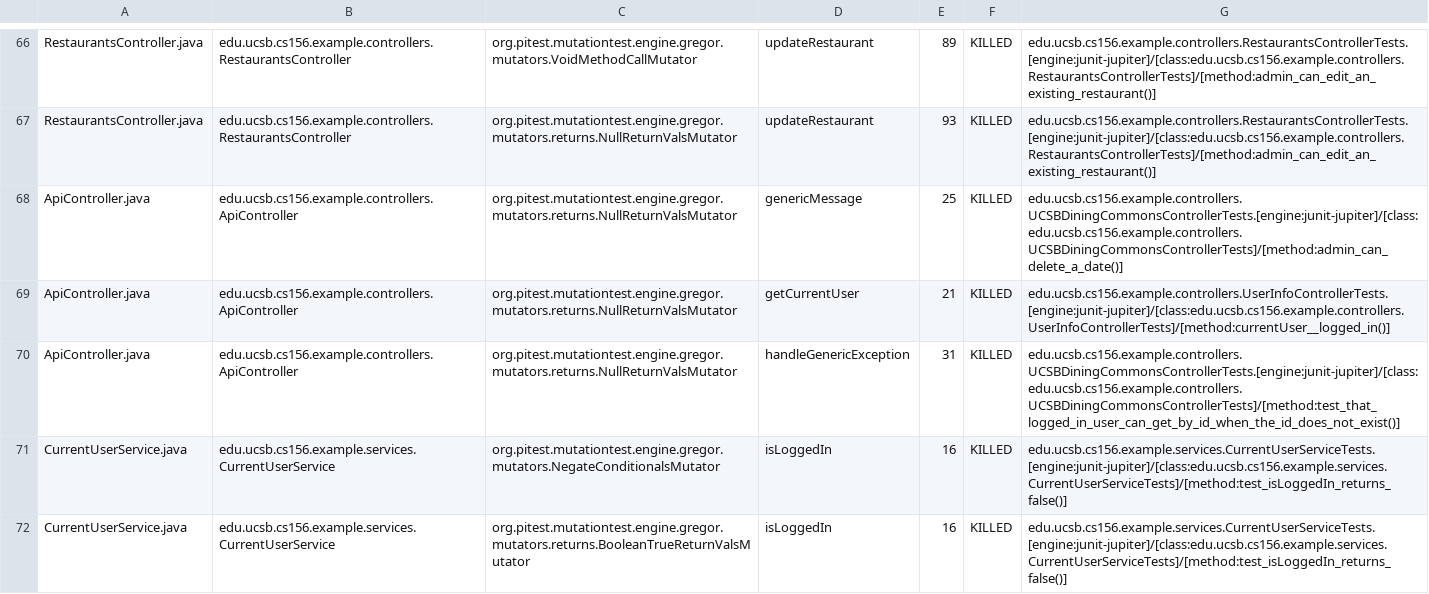
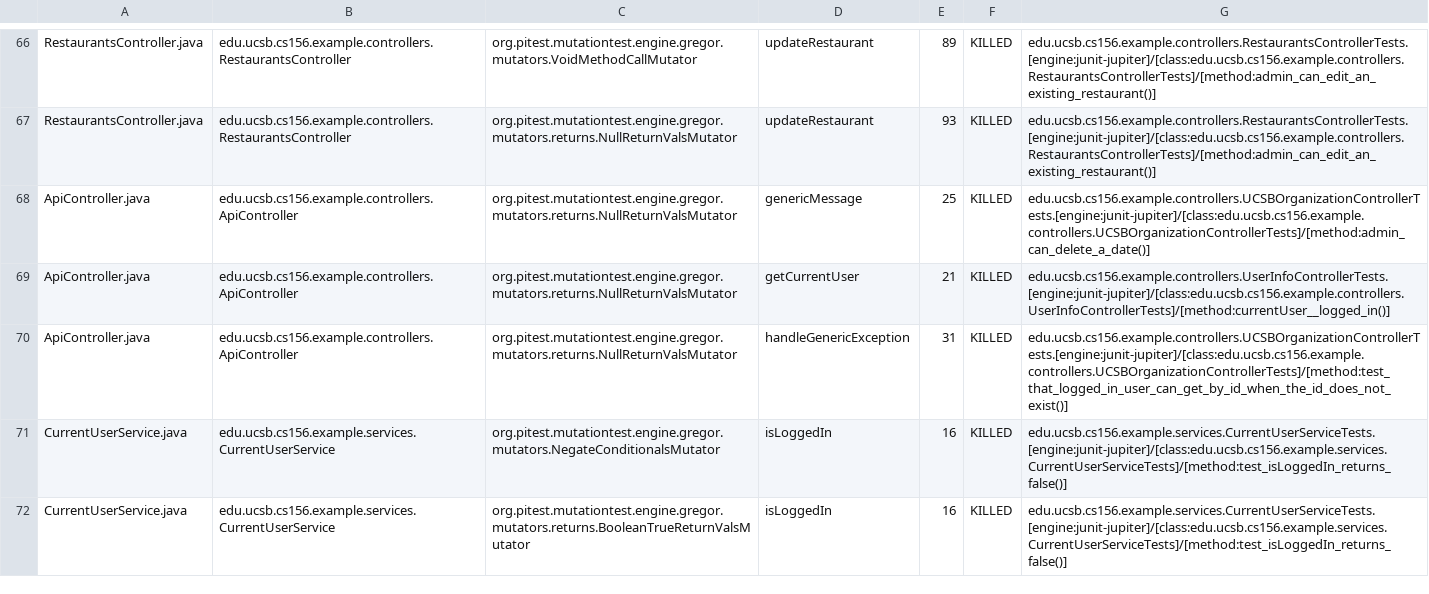
Before and after one commit to ucsb-cs156-f23/team03-f23-5pm-1, a CSV file: prs/91/pitest/mutations.csv, drawn as a sheet; only a part is shown, gaps mark what is left out.

Commit message:
Deploying to gh-pages from @ ucsb-cs156-f23/team03-f23-5pm-1@a7b671da94b5224e58f3697813007cce44de767b 🚀

```diff
--- a/prs/91/pitest/mutations.csv
+++ b/prs/91/pitest/mutations.csv
@@ -67,5 +67,5 @@ RestaurantsController.java,edu.ucsb.cs156.example.controllers.RestaurantsControl
 RestaurantsController.java,edu.ucsb.cs156.example.controllers.RestaurantsController,org.pitest.mutationtest.engine.gregor.mutators.returns.NullReturnValsMutator,updateRestaurant,93,KILLED,edu.ucsb.cs156.example.controllers.RestaurantsControllerTests.[engine:junit-jupiter]/[class:edu.ucsb.cs156.example.controllers.RestaurantsControllerTests]/[method:admin_can_edit_an_existing_restaurant()]
-ApiController.java,edu.ucsb.cs156.example.controllers.ApiController,org.pitest.mutationtest.engine.gregor.mutators.returns.NullReturnValsMutator,genericMessage,25,KILLED,edu.ucsb.cs156.example.controllers.UCSBDiningCommonsControllerTests.[engine:junit-jupiter]/[class:edu.ucsb.cs156.example.controllers.UCSBDiningCommonsControllerTests]/[method:admin_can_delete_a_date()]
+ApiController.java,edu.ucsb.cs156.example.controllers.ApiController,org.pitest.mutationtest.engine.gregor.mutators.returns.NullReturnValsMutator,genericMessage,25,KILLED,edu.ucsb.cs156.example.controllers.UCSBOrganizationControllerTests.[engine:junit-jupiter]/[class:edu.ucsb.cs156.example.controllers.UCSBOrganizationControllerTests]/[method:admin_can_delete_a_date()]
 ApiController.java,edu.ucsb.cs156.example.controllers.ApiController,org.pitest.mutationtest.engine.gregor.mutators.returns.NullReturnValsMutator,getCurrentUser,21,KILLED,edu.ucsb.cs156.example.controllers.UserInfoControllerTests.[engine:junit-jupiter]/[class:edu.ucsb.cs156.example.controllers.UserInfoControllerTests]/[method:currentUser__logged_in()]
-ApiController.java,edu.ucsb.cs156.example.controllers.ApiController,org.pitest.mutationtest.engine.gregor.mutators.returns.NullReturnValsMutator,handleGenericException,31,KILLED,edu.ucsb.cs156.example.controllers.UCSBDiningCommonsControllerTests.[engine:junit-jupiter]/[class:edu.ucsb.cs156.example.controllers.UCSBDiningCommonsControllerTests]/[method:test_that_logged_in_user_can_get_by_id_when_the_id_does_not_exist()]
+ApiController.java,edu.ucsb.cs156.example.controllers.ApiController,org.pitest.mutationtest.engine.gregor.mutators.returns.NullReturnValsMutator,handleGenericException,31,KILLED,edu.ucsb.cs156.example.controllers.UCSBOrganizationControllerTests.[engine:junit-jupiter]/[class:edu.ucsb.cs156.example.controllers.UCSBOrganizationControllerTests]/[method:test_that_logged_in_user_can_get_by_id_when_the_id_does_not_exist()]
 CurrentUserService.java,edu.ucsb.cs156.example.services.CurrentUserService,org.pitest.mutationtest.engine.gregor.mutators.NegateConditionalsMutator,isLoggedIn,16,KILLED,edu.ucsb.cs156.example.services.CurrentUserServiceTests.[engine:junit-jupiter]/[class:edu.ucsb.cs156.example.services.CurrentUserServiceTests]/[method:test_isLoggedIn_returns_false()]
```
Also changed, not shown: 13 other files.
